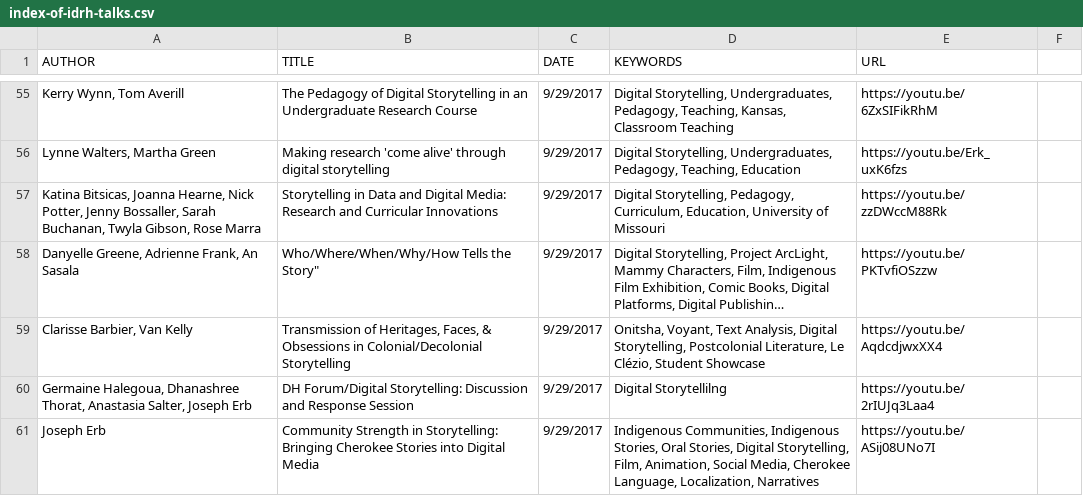
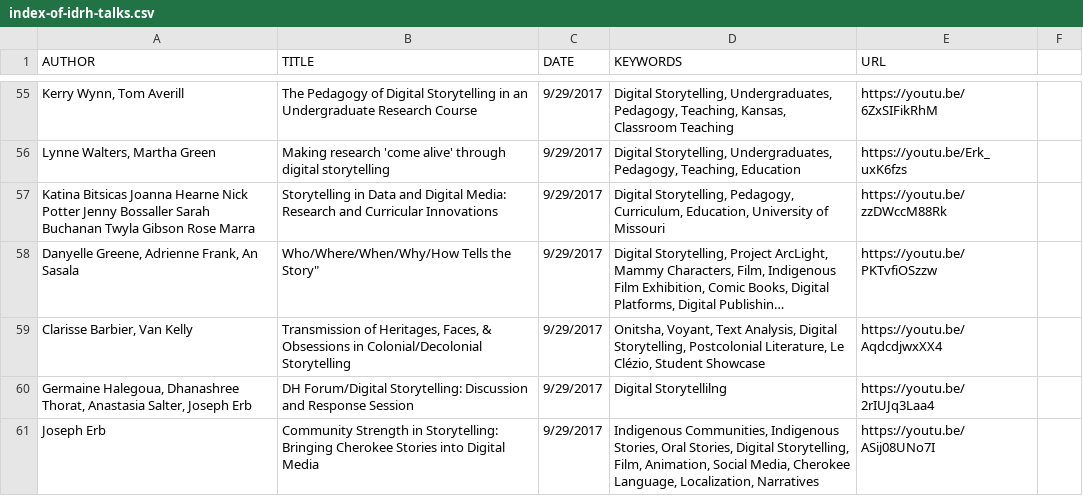
Before and after one commit to derekeder/csv-to-html-table, a CSV file: data/index-of-idrh-talks.csv, drawn as a sheet; only a part is shown, gaps mark what is left out; long unchanged cells end in …; the diff names each change by its address in the sheet, - before the commit and + after, or states it on an @@ line.

Commit message:
Update index-of-idrh-talks.csv

```diff
--- a/data/index-of-idrh-talks.csv
+++ b/data/index-of-idrh-talks.csv
-A57 (AUTHOR): Katina Bitsicas, Joanna Hearne, Nick Potter, Jenny Bossaller, Sarah Buchanan, Twyla Gibson, Rose Marra
+A57 (AUTHOR): Katina Bitsicas Joanna Hearne Nick Potter Jenny Bossaller Sarah Buchanan Twyla Gibson Rose Marra
```
